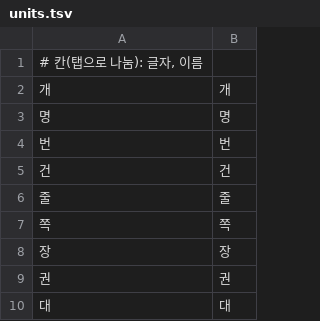
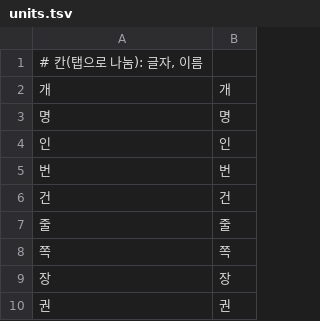
Before and after one commit to geul-org/nlgeul, a TSV file: pkg/data/units.tsv, drawn as a sheet; only a part is shown; the shorter side is filled out with more unchanged rows.

```diff
--- a/pkg/data/units.tsv
+++ b/pkg/data/units.tsv
@@ -3,2 +3,3 @@
 명	명
+인	인
 번	번
```
Also changed, not shown: 11 other files.
